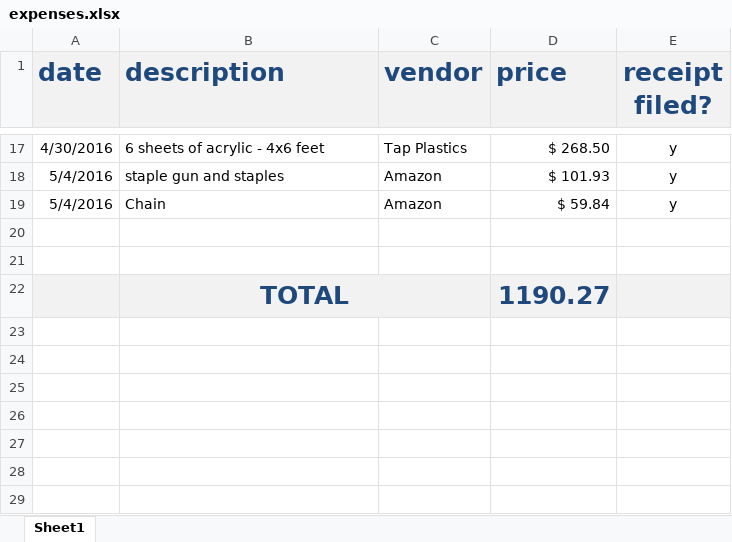
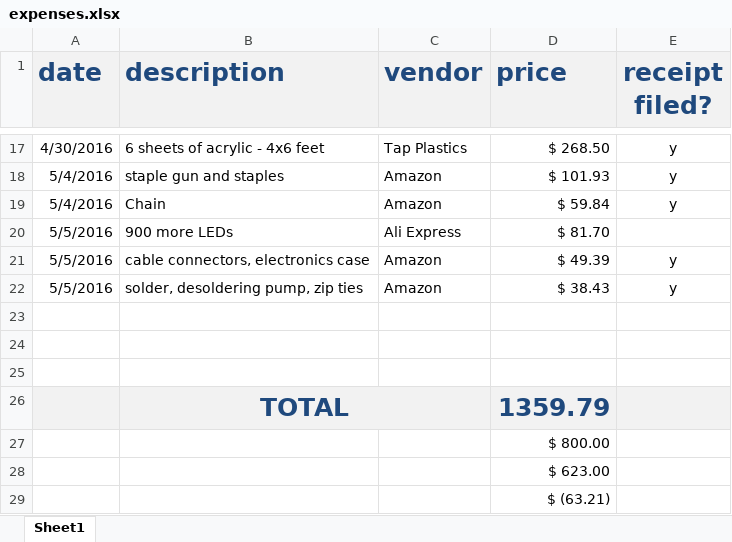
Before and after one commit to chrispitzer/SkyLight, an Excel workbook: expenses/expenses.xlsx, sheet Sheet1, drawn as a sheet; only a part is shown, gaps mark what is left out; values as stored, in another font and other column widths than the file's, no borders; addresses are those after the commit; the diff names each change by its address in the sheet, - before the commit and + after, or states it on an @@ line.

Commit message:
updated expenses

```diff
--- a/expenses/expenses.xlsx (sheet Sheet1)
+++ b/expenses/expenses.xlsx (sheet Sheet1)
+row 20: 5/5/2016 | 900 more LEDs | Ali Express | $ 81.70
+row 21: 5/5/2016 | cable connectors, electronics case | Amazon | $ 49.39 | y
+row 22: 5/5/2016 | solder, desoldering pump, zip ties | Amazon | $ 38.43 | y
+row 25: (empty)
-D26 (price): 1190.27
+D26 (price): 1359.79
+row 27:  |  |  | $ 800.00
+row 28:  |  |  | $ 623.00
+row 29:  |  |  | $ (63.21)
```
Also changed, not shown: 2 other files.
